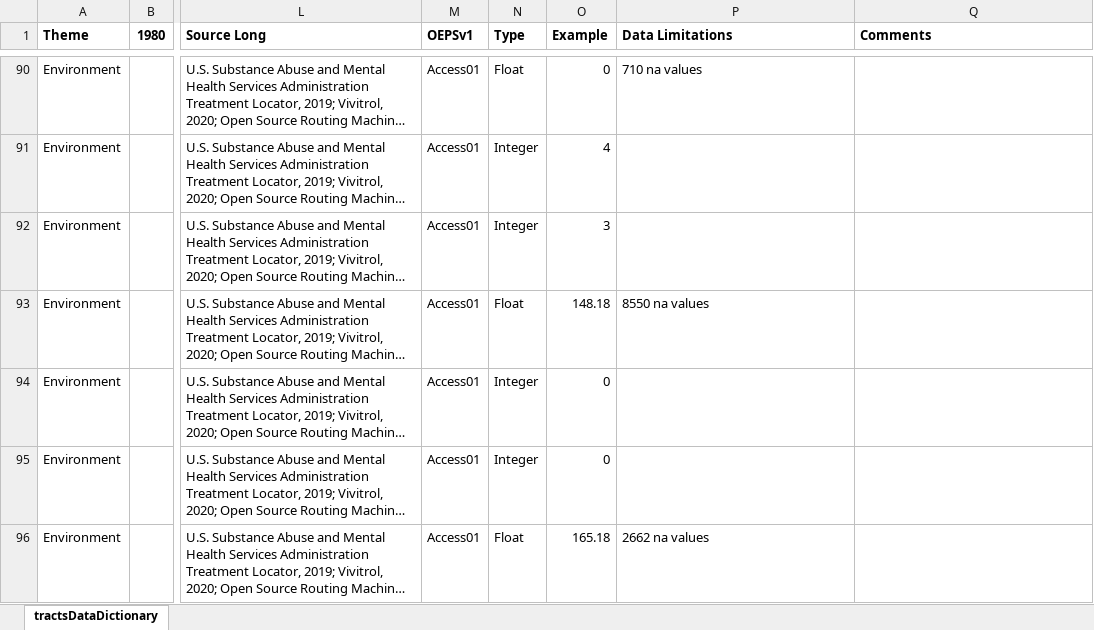
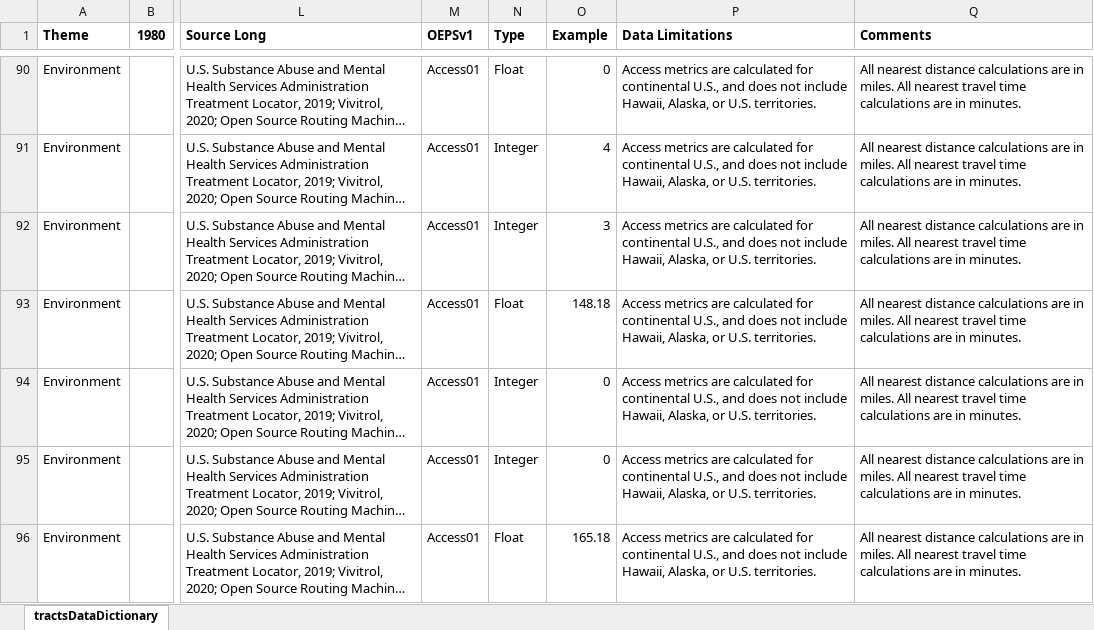
Before and after one commit to GeoDaCenter/opioid-policy-scan, an Excel workbook: data_final/consolidated/dictionaries/T_Dict.xlsx, sheet tractsDataDictionary, drawn as a sheet; only a part is shown, gaps mark what is left out; long unchanged cells end in …; values as stored, in another font and other column widths than the file's, no borders; the diff covers the shown part only; the diff names each change by its address in the sheet, - before the commit and + after, or states it on an @@ line.

```diff
--- a/data_final/consolidated/dictionaries/T_Dict.xlsx (sheet tractsDataDictionary)
+++ b/data_final/consolidated/dictionaries/T_Dict.xlsx (sheet tractsDataDictionary)
-P90 (Data Limitations): 710 na values
+P90 (Data Limitations): Access metrics are calculated for continental U.S., and does not include Hawaii, Alaska, or U.S. territories.
-Q90:Q96 (Comments): (empty)
+Q90:Q96 (Comments): All nearest distance calculations are in miles. All nearest travel time calculations are in minutes.
-P91:P92 (Data Limitations): (empty)
+P91:P92 (Data Limitations): Access metrics are calculated for continental U.S., and does not include Hawaii, Alaska, or U.S. territories.
-P93 (Data Limitations): 8550 na values
+P93 (Data Limitations): Access metrics are calculated for continental U.S., and does not include Hawaii, Alaska, or U.S. territories.
-P94:P95 (Data Limitations): (empty)
+P94:P95 (Data Limitations): Access metrics are calculated for continental U.S., and does not include Hawaii, Alaska, or U.S. territories.
-P96 (Data Limitations): 2662 na values
+P96 (Data Limitations): Access metrics are calculated for continental U.S., and does not include Hawaii, Alaska, or U.S. territories.
```
Also changed, not shown: 167 edited cells and cell formats elsewhere in this sheet, data_final/consolidated/dictionaries/S_Dict.xlsx, data_final/consolidated/dictionaries/Z_Dict.xlsx.
